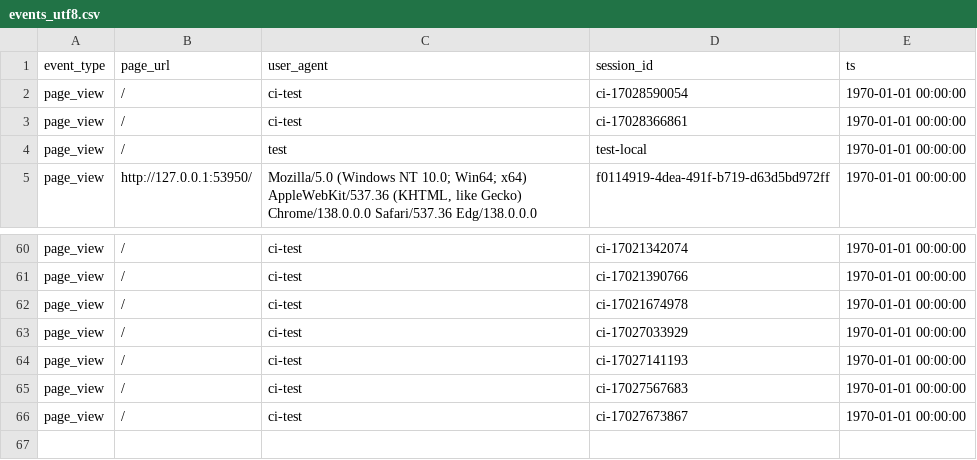
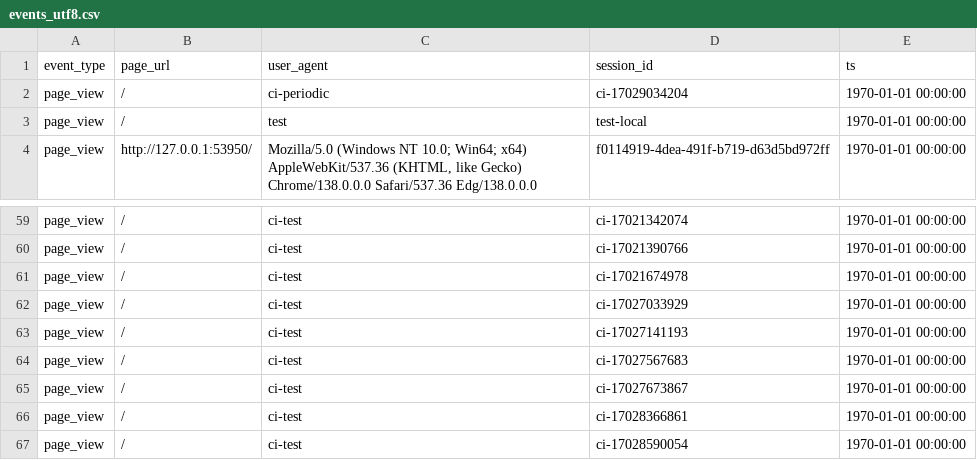
Before and after one commit to AvishkaPereraV/cmm707-cloudcomputing-cw, a CSV file: events_utf8.csv, drawn as a sheet; only a part is shown, gaps mark what is left out.

```diff
--- a/events_utf8.csv
+++ b/events_utf8.csv
@@ -1,4 +1,3 @@
 "event_type","page_url","user_agent","session_id","ts"
-"page_view","/","ci-test","ci-17028590054","1970-01-01 00:00:00"
-"page_view","/","ci-test","ci-17028366861","1970-01-01 00:00:00"
+"page_view","/","ci-periodic","ci-17029034204","1970-01-01 00:00:00"
 "page_view","/","test","test-local","1970-01-01 00:00:00"
@@ -66 +65,3 @@
 "page_view","/","ci-test","ci-17027673867","1970-01-01 00:00:00"
+"page_view","/","ci-test","ci-17028366861","1970-01-01 00:00:00"
+"page_view","/","ci-test","ci-17028590054","1970-01-01 00:00:00"
```
Also changed, not shown: 2 other files.
